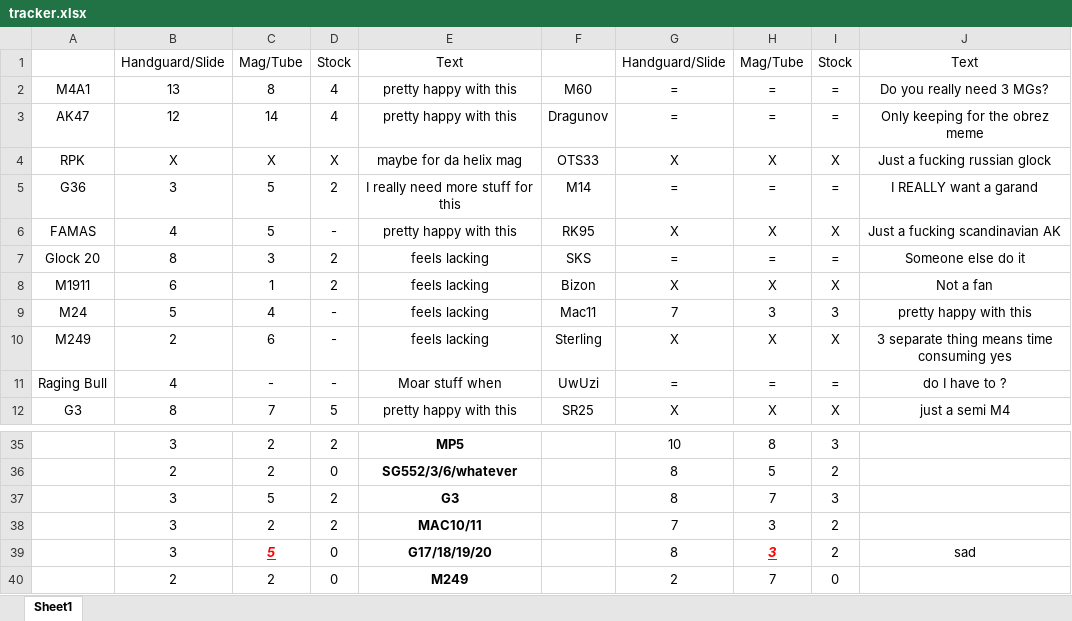
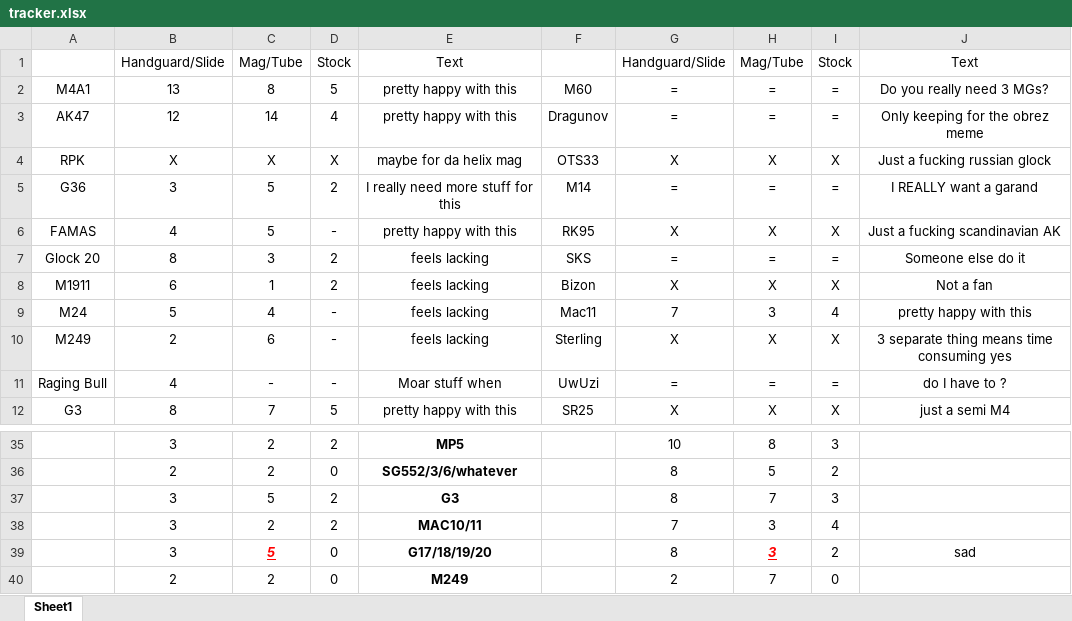
Before and after one commit to rzen1th/arccw-fas2, an Excel workbook: tracker.xlsx, sheet Sheet1, drawn as a sheet; only a part is shown, gaps mark what is left out; values as stored, in another font and other column widths than the file's, no borders; the diff names each change by its address in the sheet, - before the commit and + after, or states it on an @@ line.

```diff
--- a/tracker.xlsx (sheet Sheet1)
+++ b/tracker.xlsx (sheet Sheet1)
-D2: 4
+D2: 5
-I9: 3
+I9: 4
-I38: 2
+I38: 4
```
Also changed, not shown: 16 other files.
